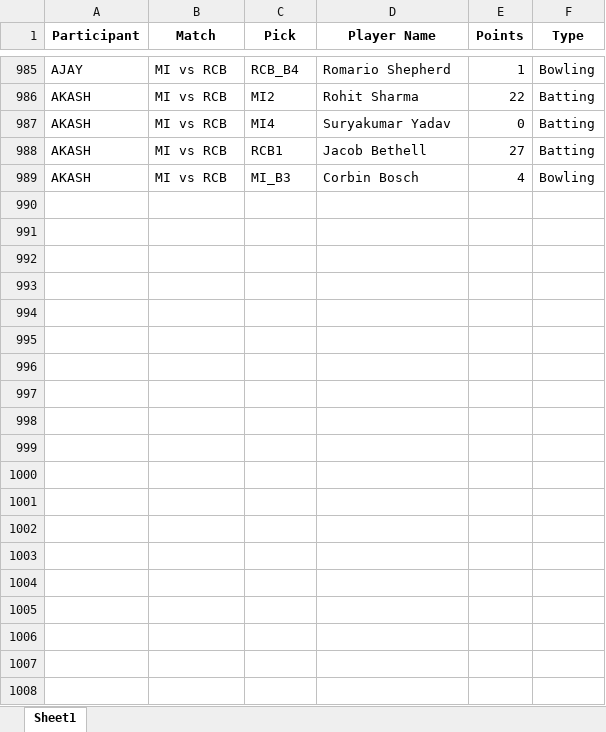
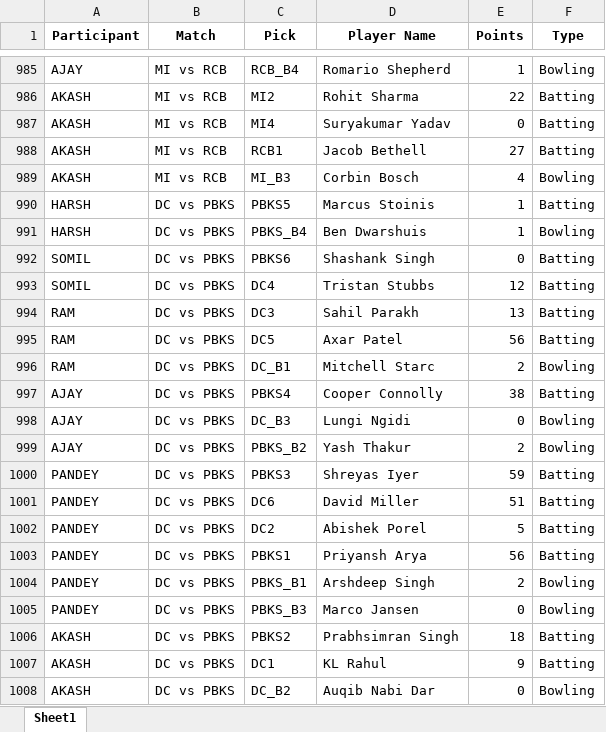
Before and after one commit to Kothariakash/ipl-party-dashboard, an Excel workbook: detailed_output.xlsx, sheet Sheet1, drawn as a sheet; only a part is shown, gaps mark what is left out; values as stored, in another font and other column widths than the file's, no borders; the diff names each change by its address in the sheet, - before the commit and + after, or states it on an @@ line.

```diff
--- a/detailed_output.xlsx (sheet Sheet1)
+++ b/detailed_output.xlsx (sheet Sheet1)
+row 990: HARSH | DC vs PBKS | PBKS5 | Marcus Stoinis | 1 | Batting
+row 991: HARSH | DC vs PBKS | PBKS_B4 | Ben Dwarshuis | 1 | Bowling
+row 992: SOMIL | DC vs PBKS | PBKS6 | Shashank Singh | 0 | Batting
+row 993: SOMIL | DC vs PBKS | DC4 | Tristan Stubbs | 12 | Batting
+row 994: RAM | DC vs PBKS | DC3 | Sahil Parakh | 13 | Batting
+row 995: RAM | DC vs PBKS | DC5 | Axar Patel | 56 | Batting
+row 996: RAM | DC vs PBKS | DC_B1 | Mitchell Starc | 2 | Bowling
+row 997: AJAY | DC vs PBKS | PBKS4 | Cooper Connolly | 38 | Batting
+row 998: AJAY | DC vs PBKS | DC_B3 | Lungi Ngidi | 0 | Bowling
+row 999: AJAY | DC vs PBKS | PBKS_B2 | Yash Thakur | 2 | Bowling
+row 1000: PANDEY | DC vs PBKS | PBKS3 | Shreyas Iyer | 59 | Batting
+row 1001: PANDEY | DC vs PBKS | DC6 | David Miller | 51 | Batting
+row 1002: PANDEY | DC vs PBKS | DC2 | Abishek Porel | 5 | Batting
+row 1003: PANDEY | DC vs PBKS | PBKS1 | Priyansh Arya | 56 | Batting
+row 1004: PANDEY | DC vs PBKS | PBKS_B1 | Arshdeep Singh | 2 | Bowling
+row 1005: PANDEY | DC vs PBKS | PBKS_B3 | Marco Jansen | 0 | Bowling
+row 1006: AKASH | DC vs PBKS | PBKS2 | Prabhsimran Singh | 18 | Batting
+row 1007: AKASH | DC vs PBKS | DC1 | KL Rahul | 9 | Batting
+row 1008: AKASH | DC vs PBKS | DC_B2 | Auqib Nabi Dar | 0 | Bowling
```
Also changed, not shown: final_output.xlsx, 1 other file.
